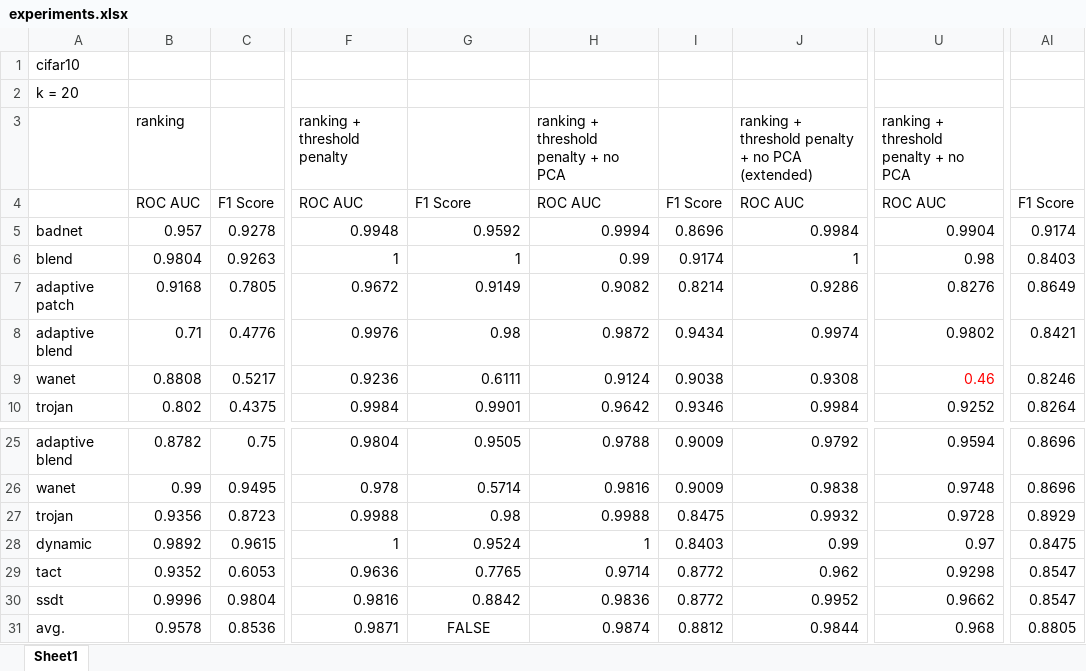
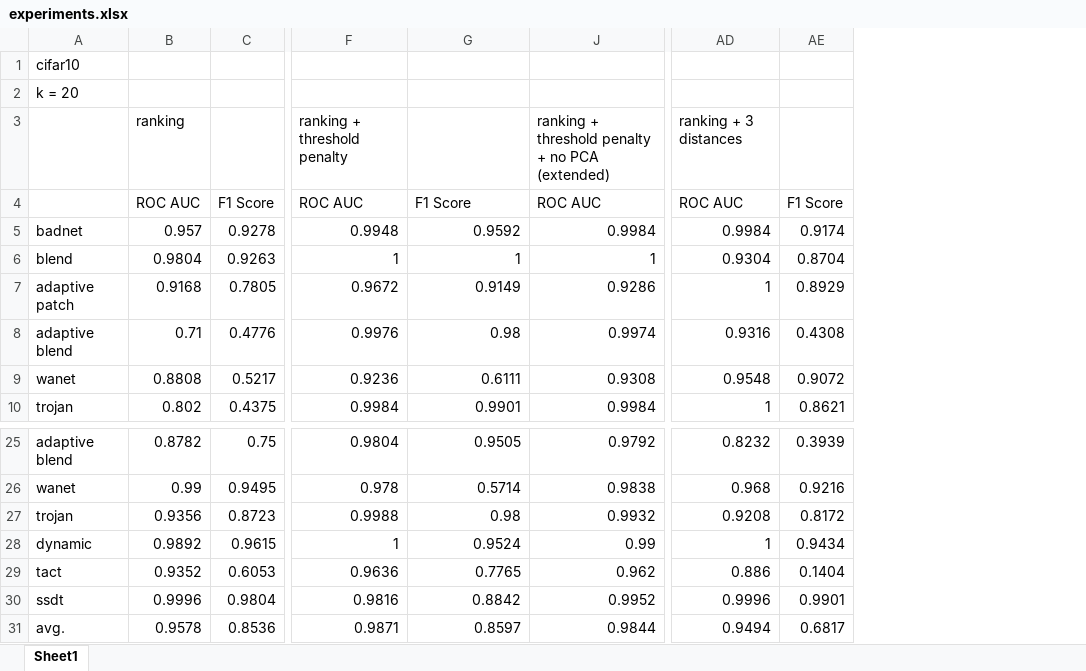
Before and after one commit to tomledeakin/backdoor-toolbox, an Excel workbook: experiments.xlsx, sheet Sheet1, drawn as a sheet; only a part is shown, gaps mark what is left out; values as stored, in another font and other column widths than the file's, no borders; removed rows and columns are numbered as before the commit, all else as after; the diff names each change by its address in the sheet, - before the commit and + after, or states it on an @@ line.

```diff
--- a/experiments.xlsx (sheet Sheet1)
+++ b/experiments.xlsx (sheet Sheet1)
@@ column H hidden, rows 3-10: ranking + threshold penalty + no PCA | ROC AUC | 0.9994 | 0.99 | 0.9082 | 0.9872 | 0.9124 | 0.9642; rows 25-31: 0.9788 | 0.9816 | 0.9988 | 1 | 0.9714 | 0.9836 | 0.9874 @@
@@ column I hidden, rows 4-10: F1 Score | 0.8696 | 0.9174 | 0.8214 | 0.9434 | 0.9038 | 0.9346; rows 25-31: 0.9009 | 0.9009 | 0.8475 | 0.8403 | 0.8772 | 0.8772 | 0.8812 @@
@@ column U hidden, rows 3-10: ranking + threshold penalty + no PCA | ROC AUC | 0.9904 | 0.98 | 0.8276 | 0.9802 | 0.46 | 0.9252; rows 25-31: 0.9594 | 0.9748 | 0.9728 | 0.97 | 0.9298 | 0.9662 | 0.968 @@
@@ column AD unhidden, rows 3-10: ranking + 3 distances | ROC AUC | 0.9984 | 0.9304 | 1 | 0.9316 | 0.9548 | 1; rows 25-31: 0.8232 | 0.968 | 0.9208 | 1 | 0.886 | 0.9996 | 0.9494 @@
@@ column AE unhidden, rows 4-10: F1 Score | 0.9174 | 0.8704 | 0.8929 | 0.4308 | 0.9072 | 0.8621; rows 25-31: 0.3939 | 0.9216 | 0.8172 | 0.9434 | 0.1404 | 0.9901 | 0.6817 @@
@@ column AI hidden, rows 4-10: F1 Score | 0.9174 | 0.8403 | 0.8649 | 0.8421 | 0.8246 | 0.8264; rows 25-31: 0.8696 | 0.8696 | 0.8929 | 0.8475 | 0.8547 | 0.8547 | 0.8805 @@
-G31: FALSE
+G31: 0.8597
-G31 alignment: center
+G31 alignment: right
```
Also changed, not shown: 1 other file.
